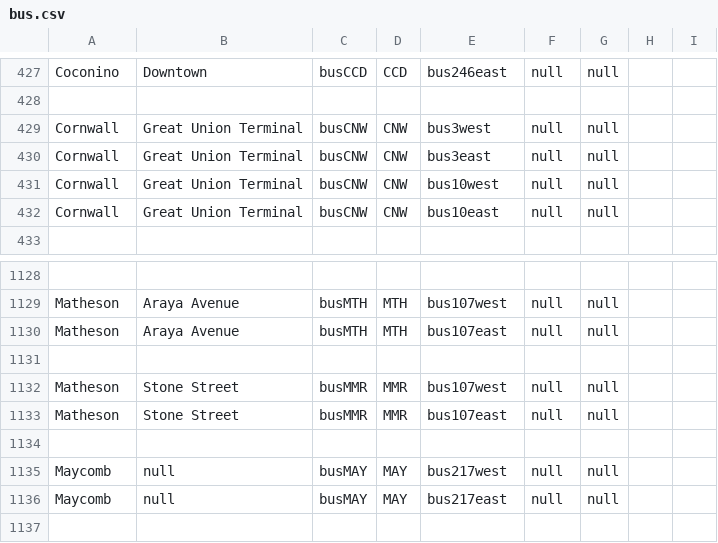
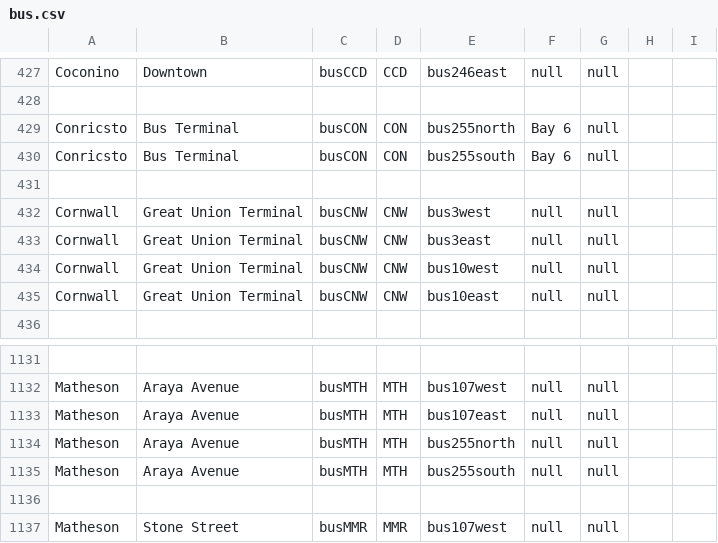
Before and after one commit to KittyCat11231/Feline-Holdings, a CSV file: src/intraroute/data/ui/stops/bus.csv, drawn as a sheet; only a part is shown, gaps mark what is left out; the shorter side is filled out with more unchanged rows.

Commit message:
IntraRoute data update

```diff
--- a/src/intraroute/data/ui/stops/bus.csv
+++ b/src/intraroute/data/ui/stops/bus.csv
@@ -428,2 +428,5 @@ Coconino,Downtown,busCCD,CCD,bus246east,null,null,,
 ,,,,,,,,
+Conricsto,Bus Terminal,busCON,CON,bus255north,Bay 6,null,,
+Conricsto,Bus Terminal,busCON,CON,bus255south,Bay 6,null,,
+,,,,,,,,
 Cornwall,Great Union Terminal,busCNW,CNW,bus3west,null,null,,
@@ -1130,2 +1133,4 @@ Matheson,Araya Avenue,busMTH,MTH,bus107west,null,null,,
 Matheson,Araya Avenue,busMTH,MTH,bus107east,null,null,,
+Matheson,Araya Avenue,busMTH,MTH,bus255north,null,null,,
+Matheson,Araya Avenue,busMTH,MTH,bus255south,null,null,,
 ,,,,,,,,
```
Also changed, not shown: src/intraroute/data/pathfinding/bus.csv, src/intraroute/data/pathfinding/rail.csv, 5 other files.
